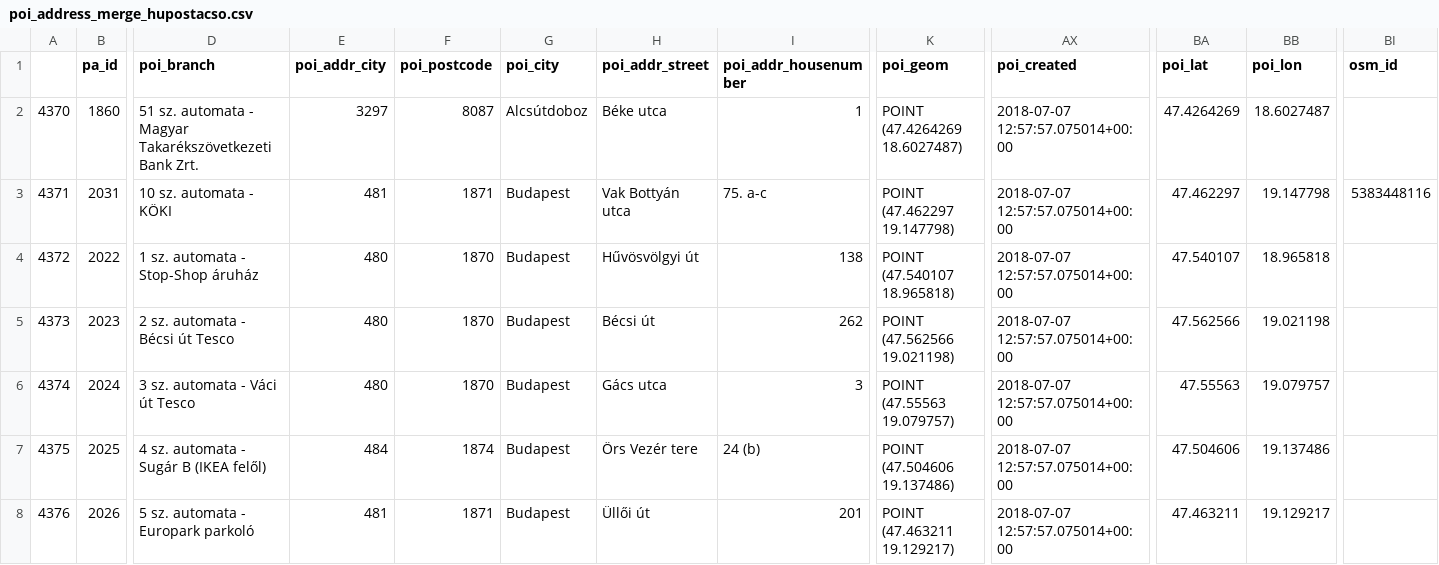
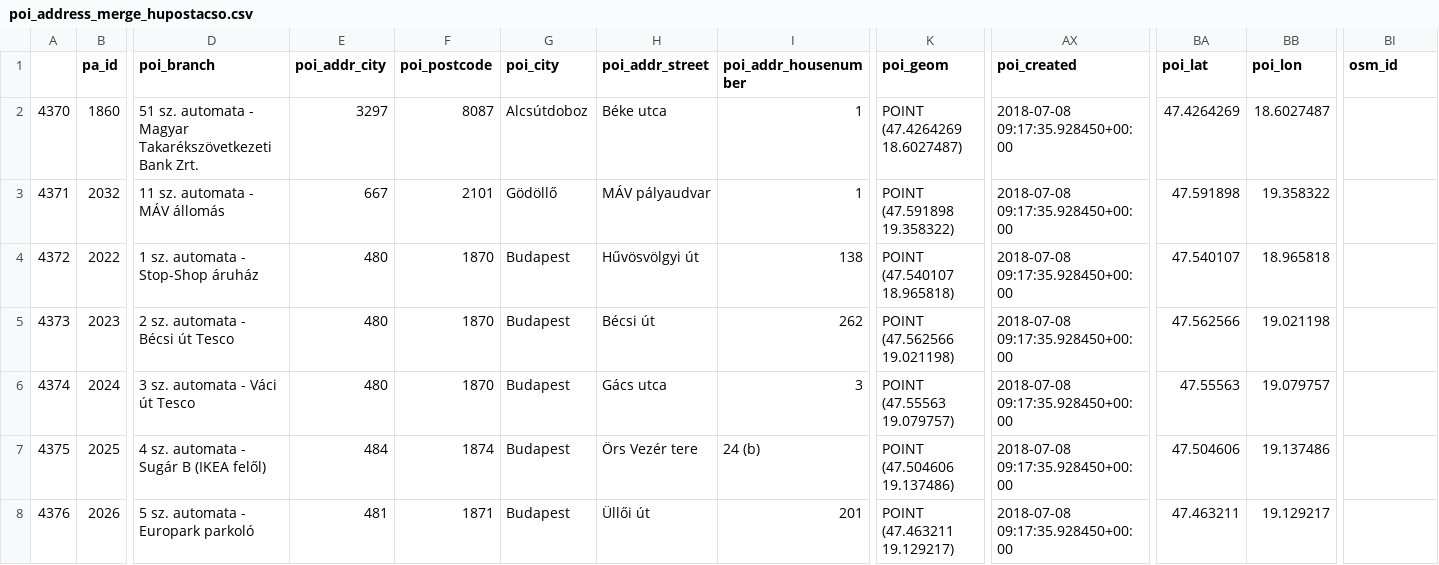
Before and after one commit to KAMI911/osm-import-request, a CSV file: hu_posta/poi_address_merge_hupostacso.csv, drawn as a sheet; only a part is shown, gaps mark what is left out; the diff covers the shown part only; the diff names each change by its address in the sheet, - before the commit and + after, or states it on an @@ line.

```diff
--- a/hu_posta/poi_address_merge_hupostacso.csv
+++ b/hu_posta/poi_address_merge_hupostacso.csv
-AX2:AX8 (poi_created): 2018-07-07 12:57:57.075014+00:00
+AX2:AX8 (poi_created): 2018-07-08 09:17:35.928450+00:00
-B3 (pa_id): 2031
+B3 (pa_id): 2032
-D3 (poi_branch): 10 sz. automata - KÖKI
+D3 (poi_branch): 11 sz. automata - MÁV állomás
-E3 (poi_addr_city): 481
+E3 (poi_addr_city): 667
-F3 (poi_postcode): 1871
+F3 (poi_postcode): 2101
-G3 (poi_city): Budapest
+G3 (poi_city): Gödöllő
-H3 (poi_addr_street): Vak Bottyán utca
+H3 (poi_addr_street): MÁV pályaudvar
-I3 (poi_addr_housenumber): 75. a-c
+I3 (poi_addr_housenumber): 1
-K3 (poi_geom): POINT (47.462297 19.147798)
+K3 (poi_geom): POINT (47.591898 19.358322)
-BA3 (poi_lat): 47.462297
+BA3 (poi_lat): 47.591898
-BB3 (poi_lon): 19.147798
+BB3 (poi_lon): 19.358322
-BI3 (osm_id): 5383448116
+BI3 (osm_id): (empty)
```
Also changed, not shown: 65 edited cells elsewhere in this file, hu_posta/poi_address_merge_hupostacse.csv, hu_posta/poi_address_merge_hupostapp.csv, 5 other files.
